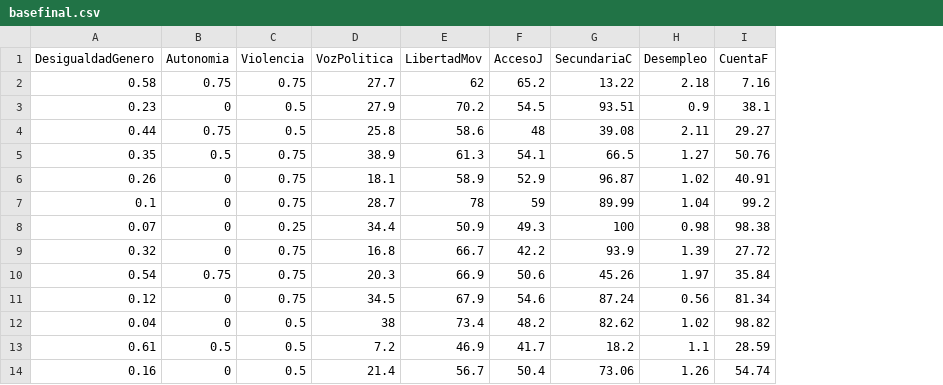
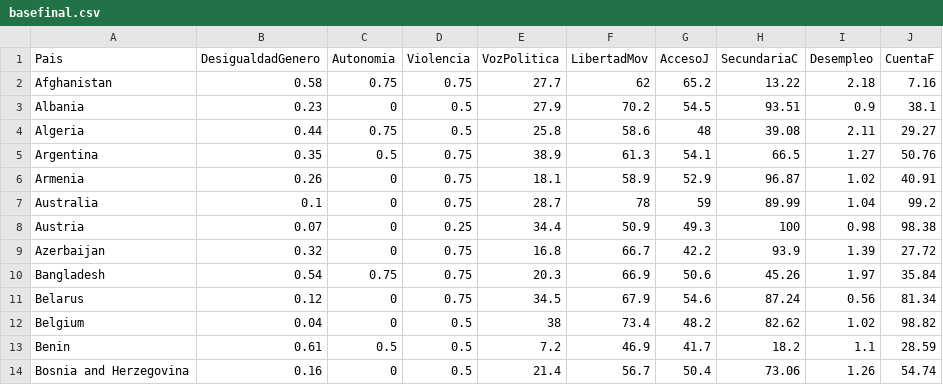
Before and after one commit to DanaeNorah/Estadistica-para-el-Analisis-Politico-2-, a CSV file: TRABAJO/basefinal.csv, drawn as a sheet; only a part is shown; the diff names each change by its address in the sheet, - before the commit and + after, or states it on an @@ line.

Commit message:
basefinal

```diff
--- a/TRABAJO/basefinal.csv
+++ b/TRABAJO/basefinal.csv
+column A (Pais), rows 2-14: Afghanistan | Albania | Algeria | Argentina | Armenia | Australia | Austria | Azerbaijan | Bangladesh | Belarus | Belgium | Benin | Bosnia and Herzegovina
```
